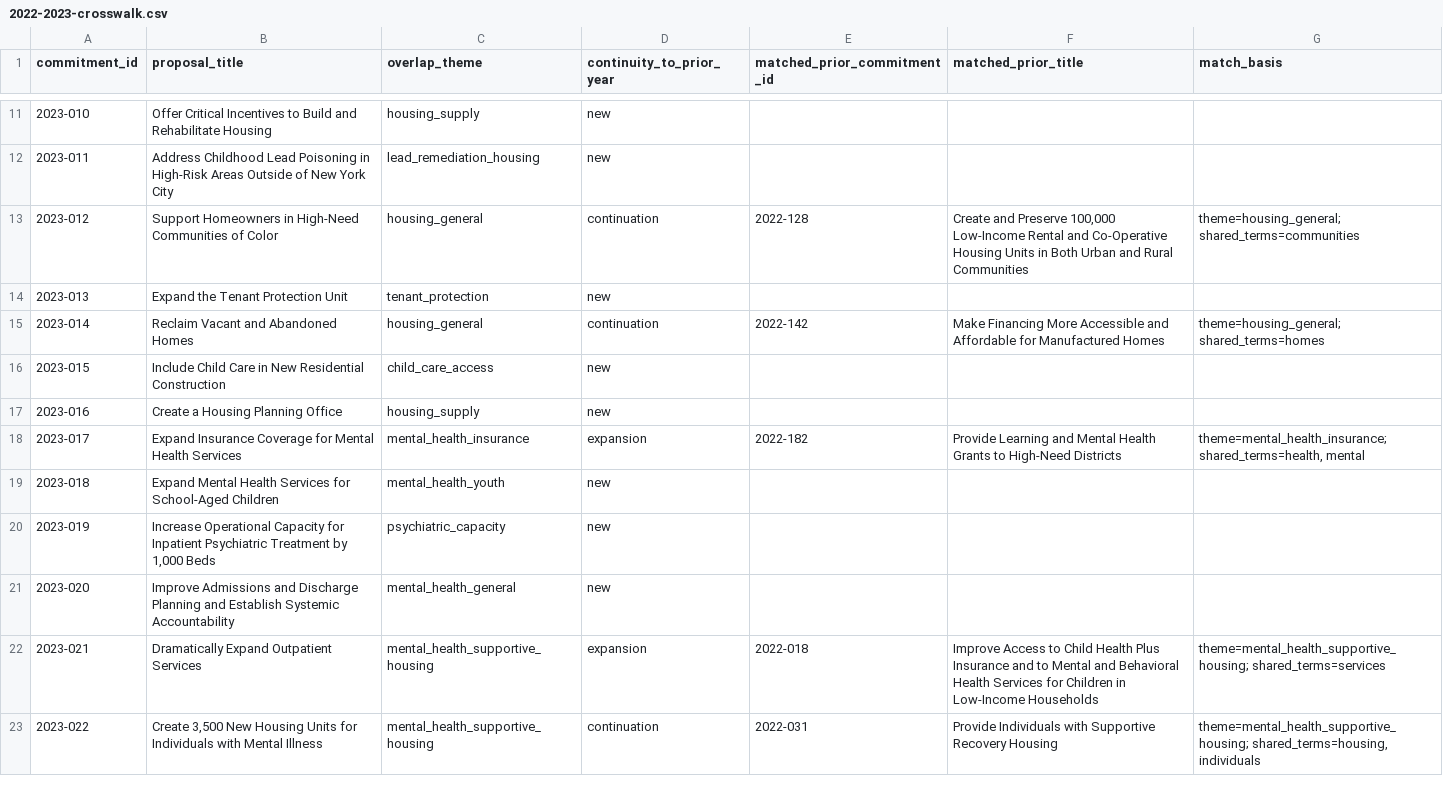
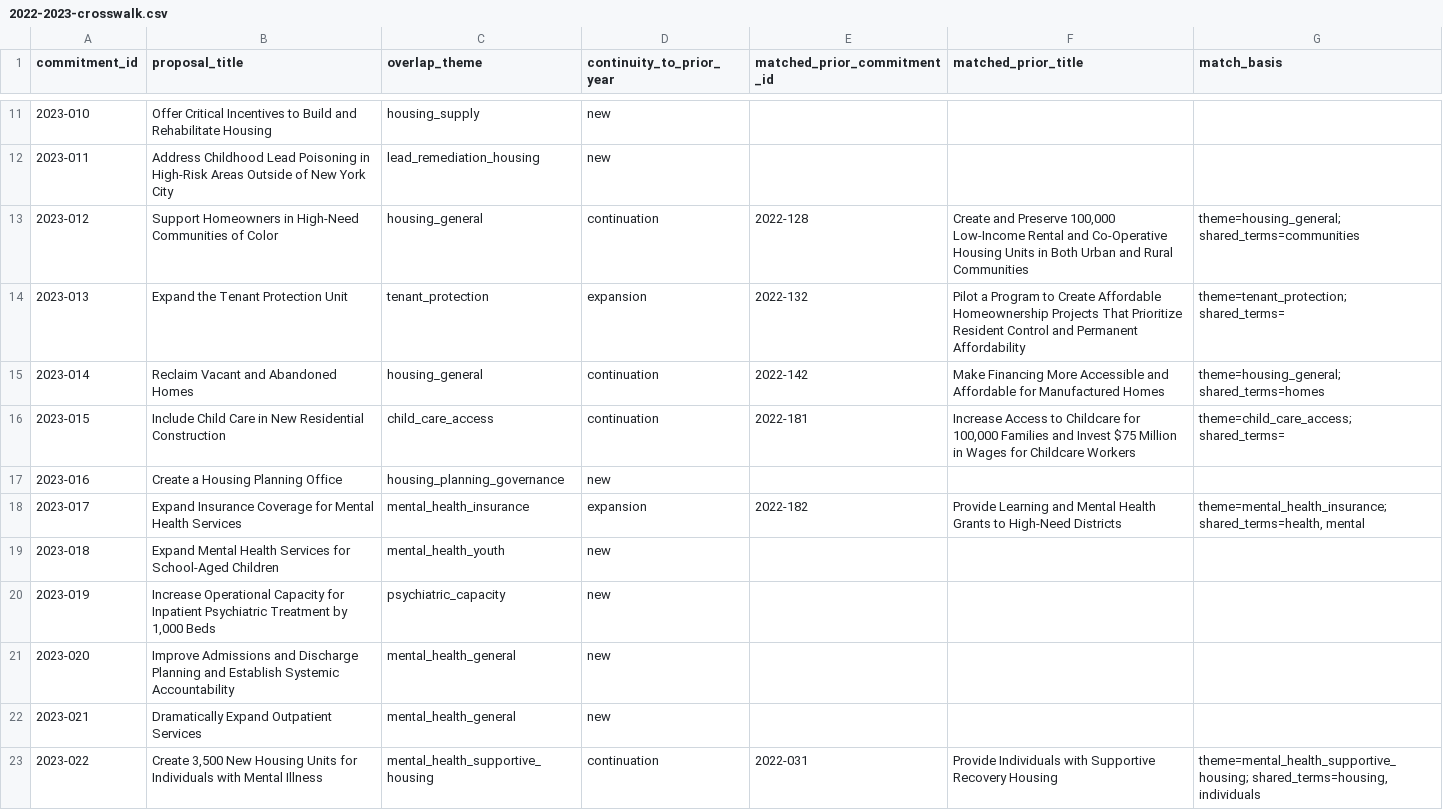
Before and after one commit to tedalcorn/NYSOTS, a CSV file: 2022-2023-crosswalk.csv, drawn as a sheet; only a part is shown, gaps mark what is left out; the diff covers the shown part only.

```diff
--- a/2022-2023-crosswalk.csv
+++ b/2022-2023-crosswalk.csv
@@ -13,6 +13,6 @@ commitment_id,proposal_title,overlap_theme,continuity_to_prior_year,matched_prio
 2023-012,Support Homeowners in High-Need Communities of Color,housing_general,continuation,2022-128,"Create and Preserve 100,000 Low-Income Rental and Co-Operative Housing Units in Both Urban and Rural Communities",theme=housing_general; shared_terms=communities
-2023-013,Expand the Tenant Protection Unit,tenant_protection,new,,,
+2023-013,Expand the Tenant Protection Unit,tenant_protection,expansion,2022-132,Pilot a Program to Create Affordable Homeownership Projects That Prioritize Resident Control and Permanent Affordability,theme=tenant_protection; shared_terms=
 2023-014,Reclaim Vacant and Abandoned Homes,housing_general,continuation,2022-142,Make Financing More Accessible and Affordable for Manufactured Homes,theme=housing_general; shared_terms=homes
-2023-015,Include Child Care in New Residential Construction,child_care_access,new,,,
-2023-016,Create a Housing Planning Office,housing_supply,new,,,
+2023-015,Include Child Care in New Residential Construction,child_care_access,continuation,2022-181,"Increase Access to Childcare for 100,000 Families and Invest $75 Million in Wages for Childcare Workers",theme=child_care_access; shared_terms=
+2023-016,Create a Housing Planning Office,housing_planning_governance,new,,,
 2023-017,Expand Insurance Coverage for Mental Health Services,mental_health_insurance,expansion,2022-182,Provide Learning and Mental Health Grants to High-Need Districts,"theme=mental_health_insurance; shared_terms=health, mental"
@@ -21,3 +21,3 @@ commitment_id,proposal_title,overlap_theme,continuity_to_prior_year,matched_prio
 2023-020,Improve Admissions and Discharge Planning and Establish Systemic Accountability,mental_health_general,new,,,
-2023-021,Dramatically Expand Outpatient Services,mental_health_supportive_housing,expansion,2022-018,Improve Access to Child Health Plus Insurance and to Mental and Behavioral Health Services for Children in Low-Income Households,theme=mental_health_supportive_housing; shared_terms=services
+2023-021,Dramatically Expand Outpatient Services,mental_health_general,new,,,
 2023-022,"Create 3,500 New Housing Units for Individuals with Mental Illness",mental_health_supportive_housing,continuation,2022-031,Provide Individuals with Supportive Recovery Housing,"theme=mental_health_supportive_housing; shared_terms=housing, individuals"
```
Also changed, not shown: 185 edited cells elsewhere in this file, 2022-enriched-inventory.csv, 2024-2025-crosswalk.csv, 13 other files.
